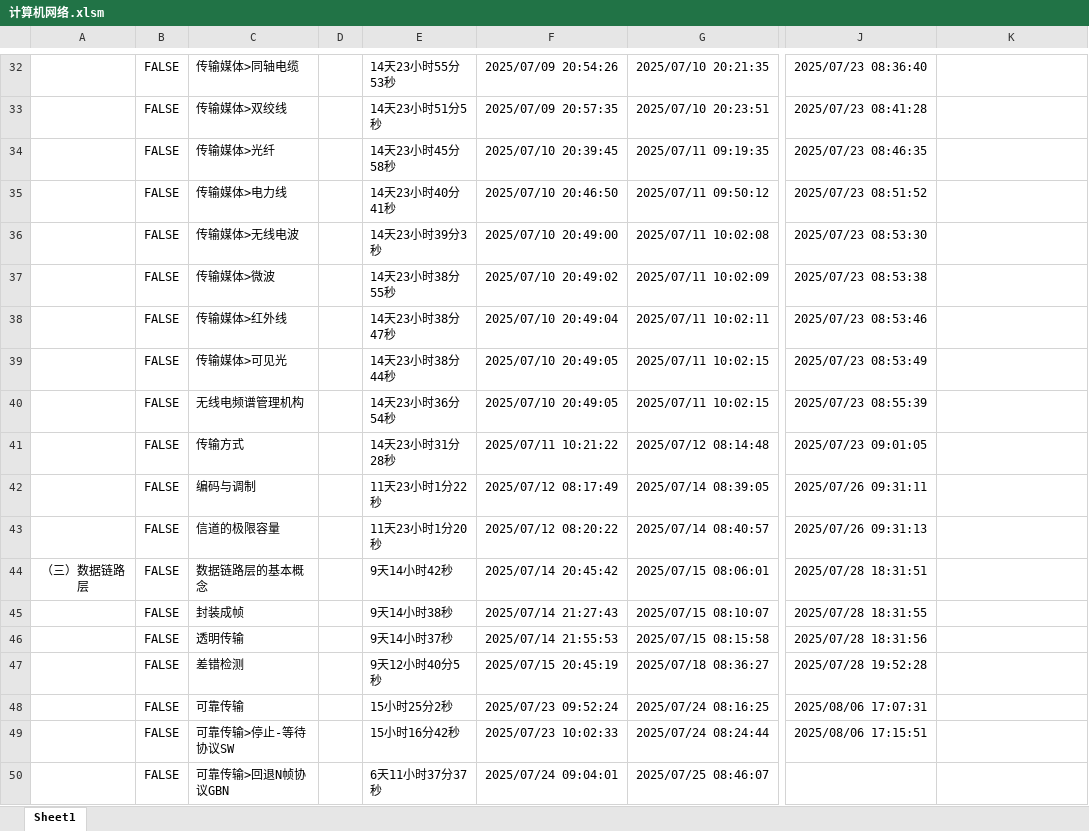
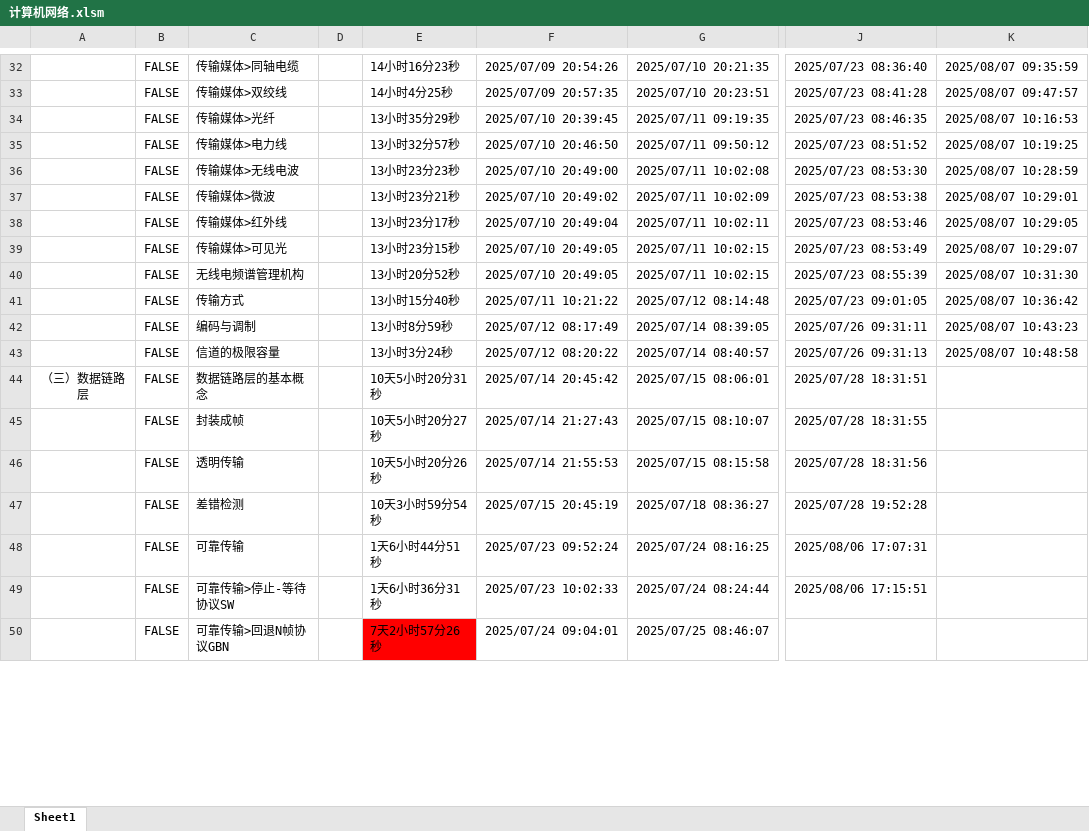
Before and after one commit to starfruit-gh/BasicKnowledge_checklist, an Excel workbook: 计算机网络.xlsm, sheet Sheet1, drawn as a sheet; only a part is shown, gaps mark what is left out; values as stored, in another font and other column widths than the file's, no borders; charts and pictures not drawn; the diff covers the shown part only; the diff names each change by its address in the sheet, - before the commit and + after, or states it on an @@ line.

```diff
--- a/计算机网络.xlsm (sheet Sheet1)
+++ b/计算机网络.xlsm (sheet Sheet1)
-E32: 14天23小时55分53秒
+E32: 14小时16分23秒
-K32: (empty)
+K32: 2025/08/07 09:35:59
-E33: 14天23小时51分5秒
+E33: 14小时4分25秒
-K33: (empty)
+K33: 2025/08/07 09:47:57
-E34: 14天23小时45分58秒
+E34: 13小时35分29秒
-K34: (empty)
+K34: 2025/08/07 10:16:53
-E35: 14天23小时40分41秒
+E35: 13小时32分57秒
-K35: (empty)
+K35: 2025/08/07 10:19:25
-E36: 14天23小时39分3秒
+E36: 13小时23分23秒
-K36: (empty)
+K36: 2025/08/07 10:28:59
-E37: 14天23小时38分55秒
+E37: 13小时23分21秒
-K37: (empty)
+K37: 2025/08/07 10:29:01
-E38: 14天23小时38分47秒
+E38: 13小时23分17秒
-K38: (empty)
+K38: 2025/08/07 10:29:05
-E39: 14天23小时38分44秒
+E39: 13小时23分15秒
-K39: (empty)
+K39: 2025/08/07 10:29:07
-E40: 14天23小时36分54秒
+E40: 13小时20分52秒
-K40: (empty)
+K40: 2025/08/07 10:31:30
-E41: 14天23小时31分28秒
+E41: 13小时15分40秒
-K41: (empty)
+K41: 2025/08/07 10:36:42
-E42: 11天23小时1分22秒
+E42: 13小时8分59秒
-K42: (empty)
+K42: 2025/08/07 10:43:23
-E43: 11天23小时1分20秒
+E43: 13小时3分24秒
-K43: (empty)
+K43: 2025/08/07 10:48:58
-E44: 9天14小时42秒
+E44: 10天5小时20分31秒
-E45: 9天14小时38秒
+E45: 10天5小时20分27秒
-E46: 9天14小时37秒
+E46: 10天5小时20分26秒
-E47: 9天12小时40分5秒
+E47: 10天3小时59分54秒
-E48: 15小时25分2秒
+E48: 1天6小时44分51秒
-E49: 15小时16分42秒
+E49: 1天6小时36分31秒
-E50: 6天11小时37分37秒
+E50: 7天2小时57分26秒
-E50 fill: none
+E50 fill: #FF0000
```
Also changed, not shown: 2 added rows, 2 removed rows, 69 edited cells and cell formats elsewhere in this sheet.
